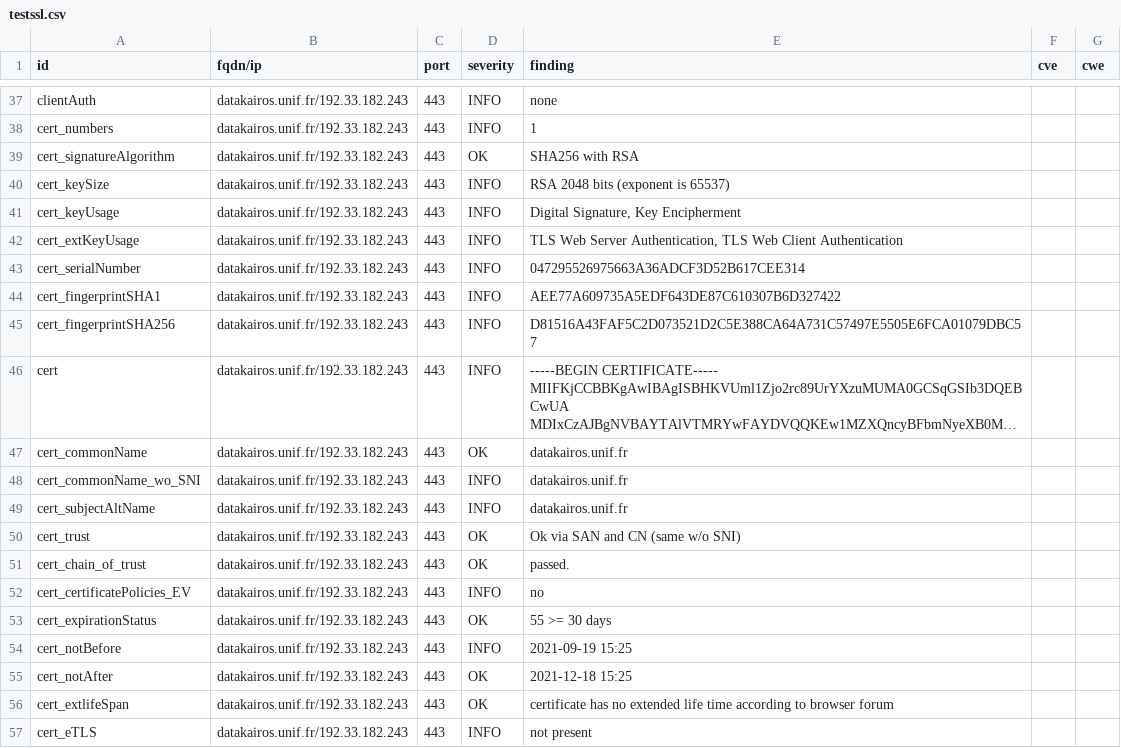
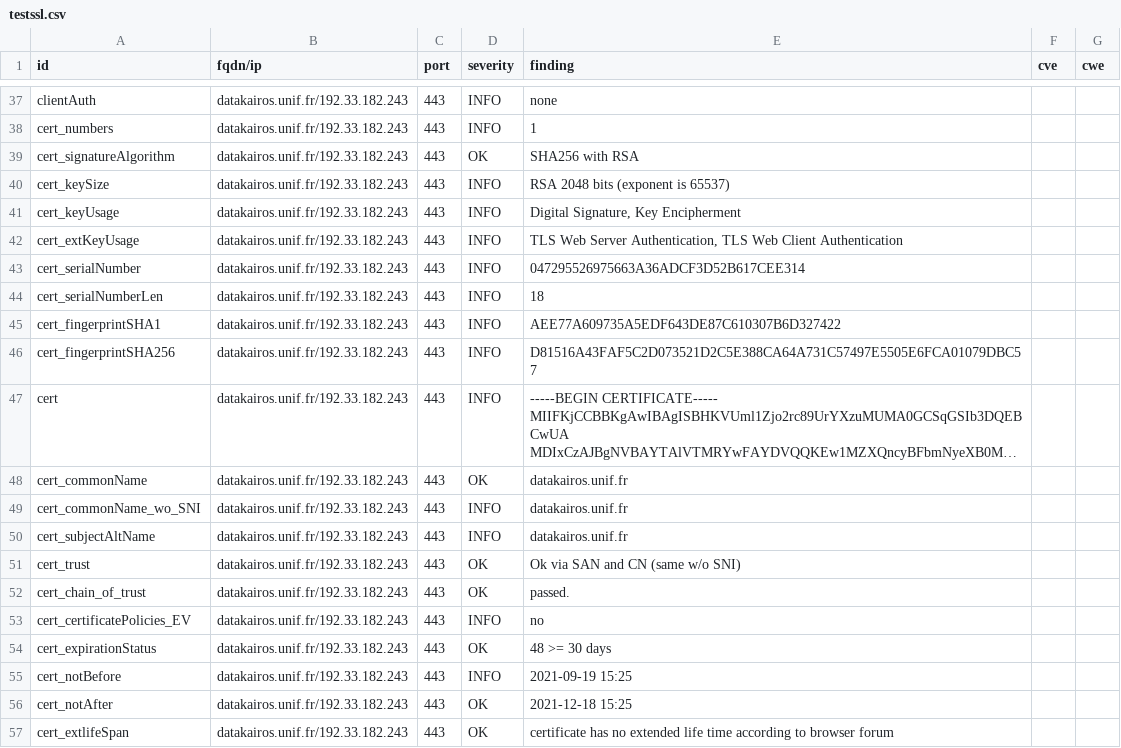
Before and after one commit to Florence-ReseauPro/DashLordReseaupro, a CSV file: results/aHR0cHM6Ly9kYXRha2Fpcm9zLnVuaWYuZnIv/testssl.csv, drawn as a sheet; only a part is shown, gaps mark what is left out; the shorter side is filled out with more unchanged rows; long unchanged cells end in ….

Commit message:
update: https://datakairos.unif.fr/

```diff
--- a/results/aHR0cHM6Ly9kYXRha2Fpcm9zLnVuaWYuZnIv/testssl.csv
+++ b/results/aHR0cHM6Ly9kYXRha2Fpcm9zLnVuaWYuZnIv/testssl.csv
@@ -43,2 +43,3 @@
 "cert_serialNumber","datakairos.unif.fr/192.33.182.243","443","INFO","047295526975663A36ADCF3D52B617CEE314","",""
+"cert_serialNumberLen","datakairos.unif.fr/192.33.182.243","443","INFO","18","",""
 "cert_fingerprintSHA1","datakairos.unif.fr/192.33.182.243","443","INFO","AEE77A609735A5EDF643DE87C610307B6D327422","",""
@@ -52,3 +53,3 @@
 "cert_certificatePolicies_EV","datakairos.unif.fr/192.33.182.243","443","INFO","no","",""
-"cert_expirationStatus","datakairos.unif.fr/192.33.182.243","443","OK","55 >= 30 days","",""
+"cert_expirationStatus","datakairos.unif.fr/192.33.182.243","443","OK","48 >= 30 days","",""
 "cert_notBefore","datakairos.unif.fr/192.33.182.243","443","INFO","2021-09-19 15:25","",""
```
Also changed, not shown: 13 other files.
